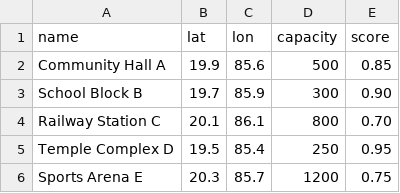
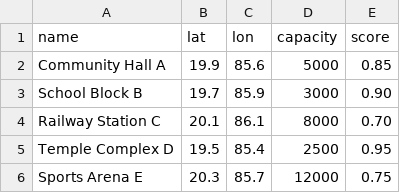
Before and after one commit to BamboozleYou/IBMCycloneProject_MatrixAgents, a CSV file: data/shelters.csv, drawn as a sheet.

```diff
--- a/data/shelters.csv
+++ b/data/shelters.csv
@@ -1,6 +1,6 @@
 name,lat,lon,capacity,score
-Community Hall A,19.9,85.6,500,0.85
-School Block B,19.7,85.9,300,0.90
-Railway Station C,20.1,86.1,800,0.70
-Temple Complex D,19.5,85.4,250,0.95
-Sports Arena E,20.3,85.7,1200,0.75
+Community Hall A,19.9,85.6,5000,0.85
+School Block B,19.7,85.9,3000,0.90
+Railway Station C,20.1,86.1,8000,0.70
+Temple Complex D,19.5,85.4,2500,0.95
+Sports Arena E,20.3,85.7,12000,0.75
```
Also changed, not shown: 11 other files.
